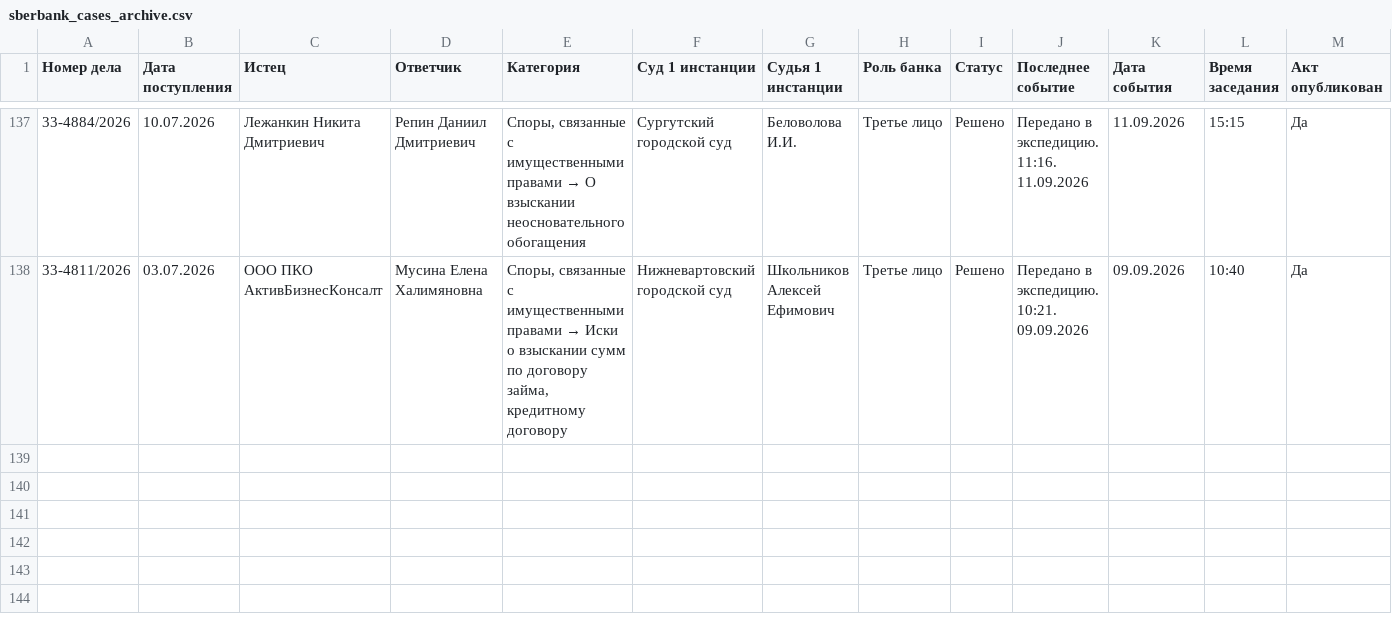
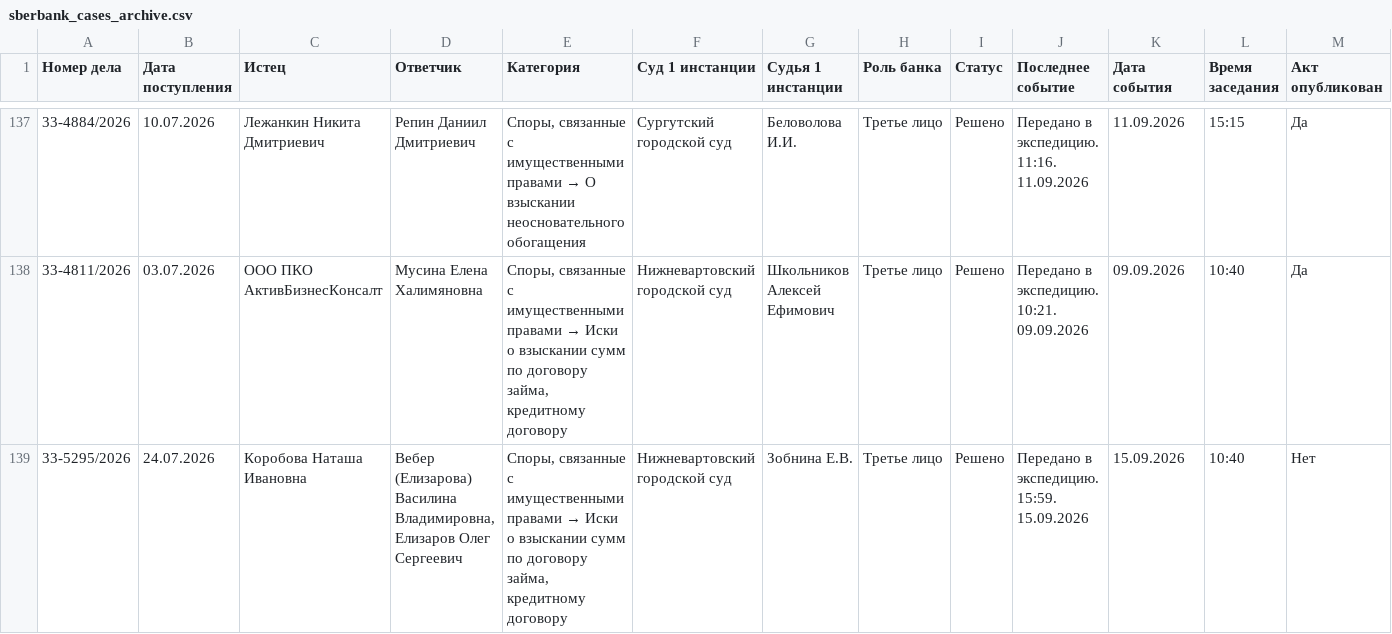
Before and after one commit to SelivanovAS/dashboard, a CSV file: data/sberbank_cases_archive.csv, drawn as a sheet; only a part is shown, gaps mark what is left out; rows hold the shown columns only; the diff names each change by its address in the sheet, - before the commit and + after, or states it on an @@ line.

```diff
--- a/data/sberbank_cases_archive.csv
+++ b/data/sberbank_cases_archive.csv
+row 139: 33-5295/2026 | 24.07.2026 | Коробова Наташа Ивановна | Вебер (Елизарова) Василина Владимировна, Елизаров Олег Сергеевич | Споры, связанные с имущественными правами → Иски о взыскании сумм по договору займа, кредитному договору | Нижневартовский городской суд | Зобнина Е.В. | Третье лицо | Решено | Передано в экспедицию. 15:59. 15.09.2026 | 15.09.2026 | 10:40 | Нет
```
Also changed, not shown: data/sberbank_cases.csv, 11 other files.
